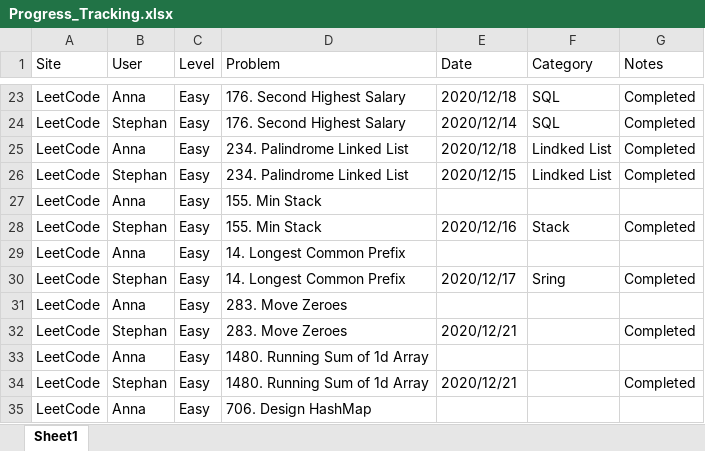
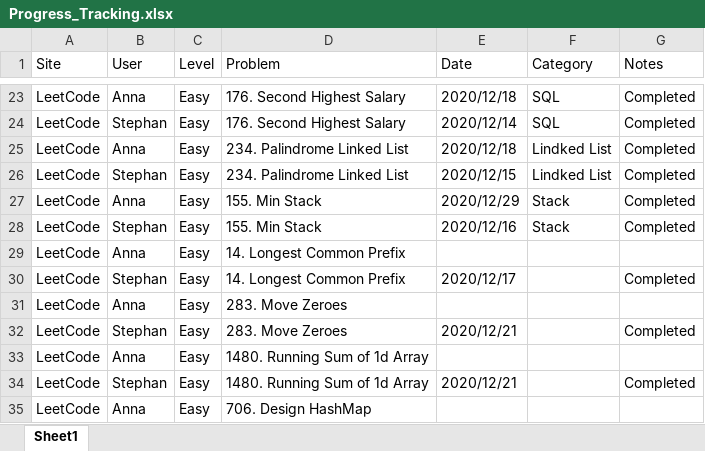
Before and after one commit to StephanGELo/Fun_Coding, an Excel workbook: Progress_Tracking.xlsx, sheet Sheet1, drawn as a sheet; only a part is shown, gaps mark what is left out; values as stored, in another font and other column widths than the file's, no borders; the diff names each change by its address in the sheet, - before the commit and + after, or states it on an @@ line.

Commit message:
Completed Min Stack

```diff
--- a/Progress_Tracking.xlsx (sheet Sheet1)
+++ b/Progress_Tracking.xlsx (sheet Sheet1)
-E27 (Date): (empty)
+E27 (Date): 2020/12/29
-F27 (Category): (empty)
+F27 (Category): Stack
-G27 (Notes): (empty)
+G27 (Notes): Completed
-F30 (Category): Sring
+F30 (Category): (empty)
```
Also changed, not shown: 2 other files.
